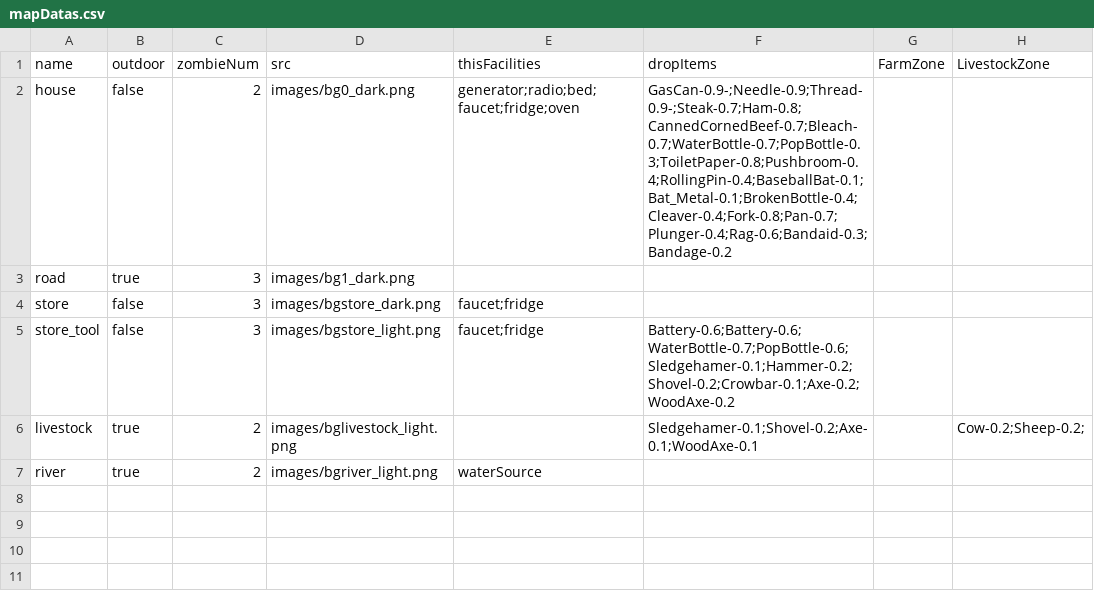
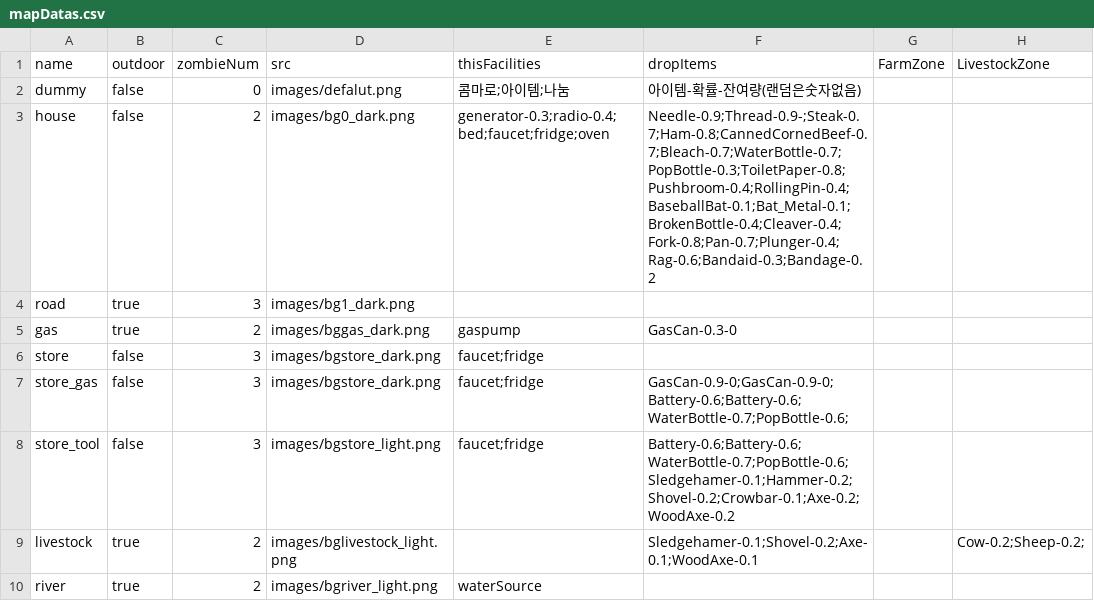
Before and after one commit to k0kk0r0/projectZBstats, a CSV file: Data/mapDatas.csv, drawn as a sheet.

```diff
--- a/Data/mapDatas.csv
+++ b/Data/mapDatas.csv
@@ -1,5 +1,8 @@
 name,outdoor,zombieNum,src,thisFacilities,dropItems,FarmZone,LivestockZone
-house,false,2,images/bg0_dark.png,generator;radio;bed;faucet;fridge;oven,GasCan-0.9-;Needle-0.9;Thread-0.9-;Steak-0.7;Ham-0.8;CannedCornedBeef-0.7;Bleach-0.7;WaterBottle-0.7;PopBottle-0.3;ToiletPaper-0.8;Pushbroom-0.4;RollingPin-0.4;BaseballBat-0.1;Bat_Metal-0.1;BrokenBottle-0.4;Cleaver-0.4;Fork-0.8;Pan-0.7;Plunger-0.4;Rag-0.6;Bandaid-0.3;Bandage-0.2,,
+dummy,false,0,images/defalut.png,콤마로;아이템;나눔,아이템-확률-잔여량(랜덤은숫자없음),,
+house,false,2,images/bg0_dark.png,generator-0.3;radio-0.4;bed;faucet;fridge;oven,Needle-0.9;Thread-0.9-;Steak-0.7;Ham-0.8;CannedCornedBeef-0.7;Bleach-0.7;WaterBottle-0.7;PopBottle-0.3;ToiletPaper-0.8;Pushbroom-0.4;RollingPin-0.4;BaseballBat-0.1;Bat_Metal-0.1;BrokenBottle-0.4;Cleaver-0.4;Fork-0.8;Pan-0.7;Plunger-0.4;Rag-0.6;Bandaid-0.3;Bandage-0.2,,
 road,true,3,images/bg1_dark.png,,,,
+gas,true,2,images/bggas_dark.png,gaspump,GasCan-0.3-0,,
 store,false,3,images/bgstore_dark.png,faucet;fridge,,,
+store_gas,false,3,images/bgstore_dark.png,faucet;fridge,GasCan-0.9-0;GasCan-0.9-0;Battery-0.6;Battery-0.6;WaterBottle-0.7;PopBottle-0.6;,,
 store_tool,false,3,images/bgstore_light.png,faucet;fridge,Battery-0.6;Battery-0.6;WaterBottle-0.7;PopBottle-0.6;Sledgehamer-0.1;Hammer-0.2;Shovel-0.2;Crowbar-0.1;Axe-0.2;WoodAxe-0.2,,
```
Also changed, not shown: 14 other files.
